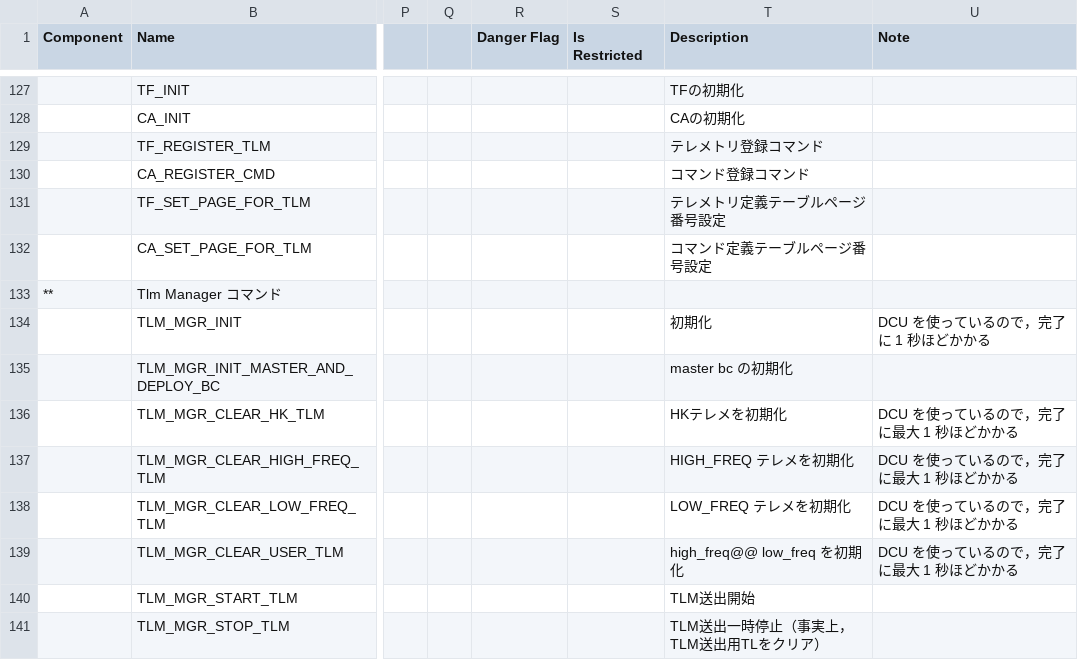
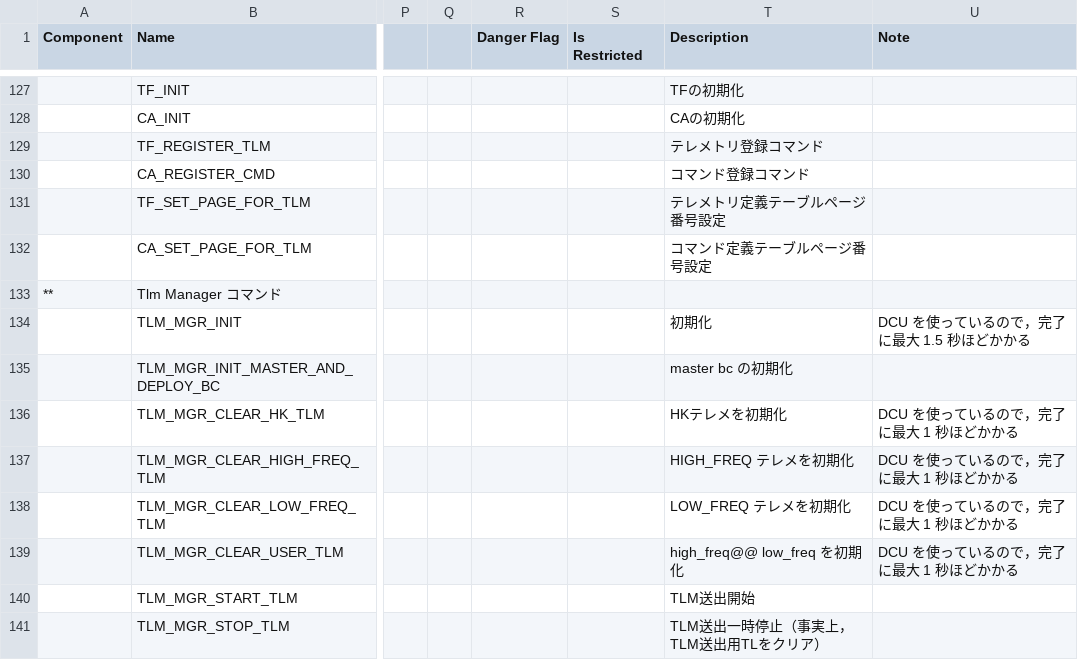
Before and after one commit to ut-issl/c2a-core, a CSV file: Examples/minimum_user/src/src_user/Settings/TlmCmd/DataBase/CMD_DB/SAMPLE_MOBC_CMD_DB_CMD_DB.csv, drawn as a sheet; only a part is shown, gaps mark what is left out; the diff names each change by its address in the sheet, - before the commit and + after, or states it on an @@ line.

Commit message:
fix cmd note

```diff
--- a/Examples/minimum_user/src/src_user/Settings/TlmCmd/DataBase/CMD_DB/SAMPLE_MOBC_CMD_DB_CMD_DB.csv
+++ b/Examples/minimum_user/src/src_user/Settings/TlmCmd/DataBase/CMD_DB/SAMPLE_MOBC_CMD_DB_CMD_DB.csv
-U134 (Note): DCU を使っているので，完了に 1 秒ほどかかる
+U134 (Note): DCU を使っているので，完了に最大 1.5 秒ほどかかる
```
Also changed, not shown: 1 other file.
